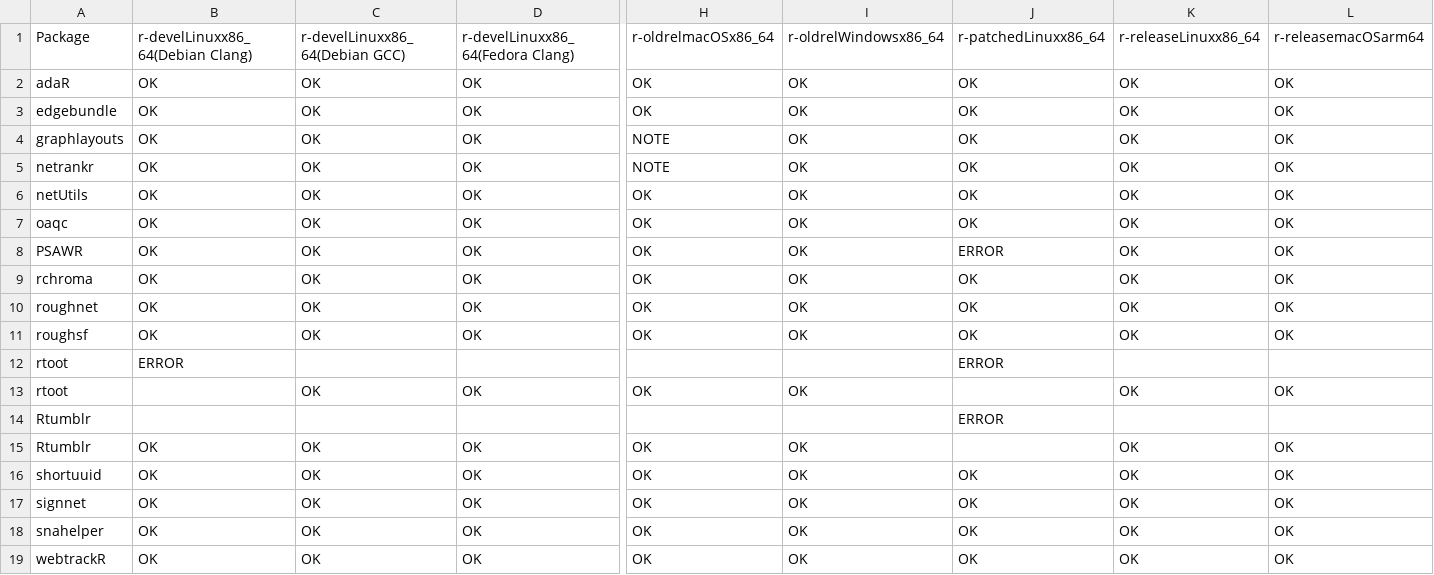
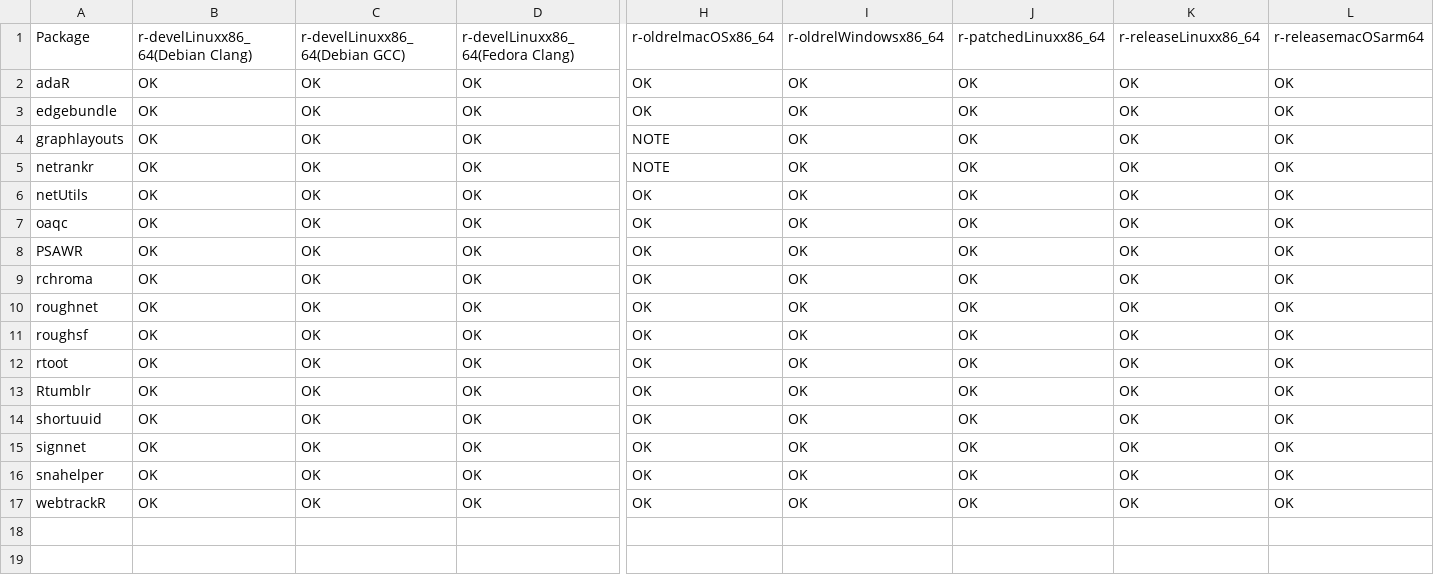
Before and after one commit to schochastics/gh-dashboard, a CSV file: cran_status.csv, drawn as a sheet; only a part is shown, gaps mark what is left out; removed rows and columns are numbered as before the commit, all else as after; rows hold the shown columns only; the diff names each change by its address in the sheet, - before the commit and + after, or states it on an @@ line.

```diff
--- a/cran_status.csv
+++ b/cran_status.csv
-J8: ERROR
+J8: OK
-row 12: rtoot | ERROR |  |  |  |  | ERROR
-B12: (empty)
+B12: OK
-J12: (empty)
+J12: OK
-row 14: Rtumblr |  |  |  |  |  | ERROR
-J13: (empty)
+J13: OK
```
Also changed, not shown: current_week.csv, last_week.csv.
